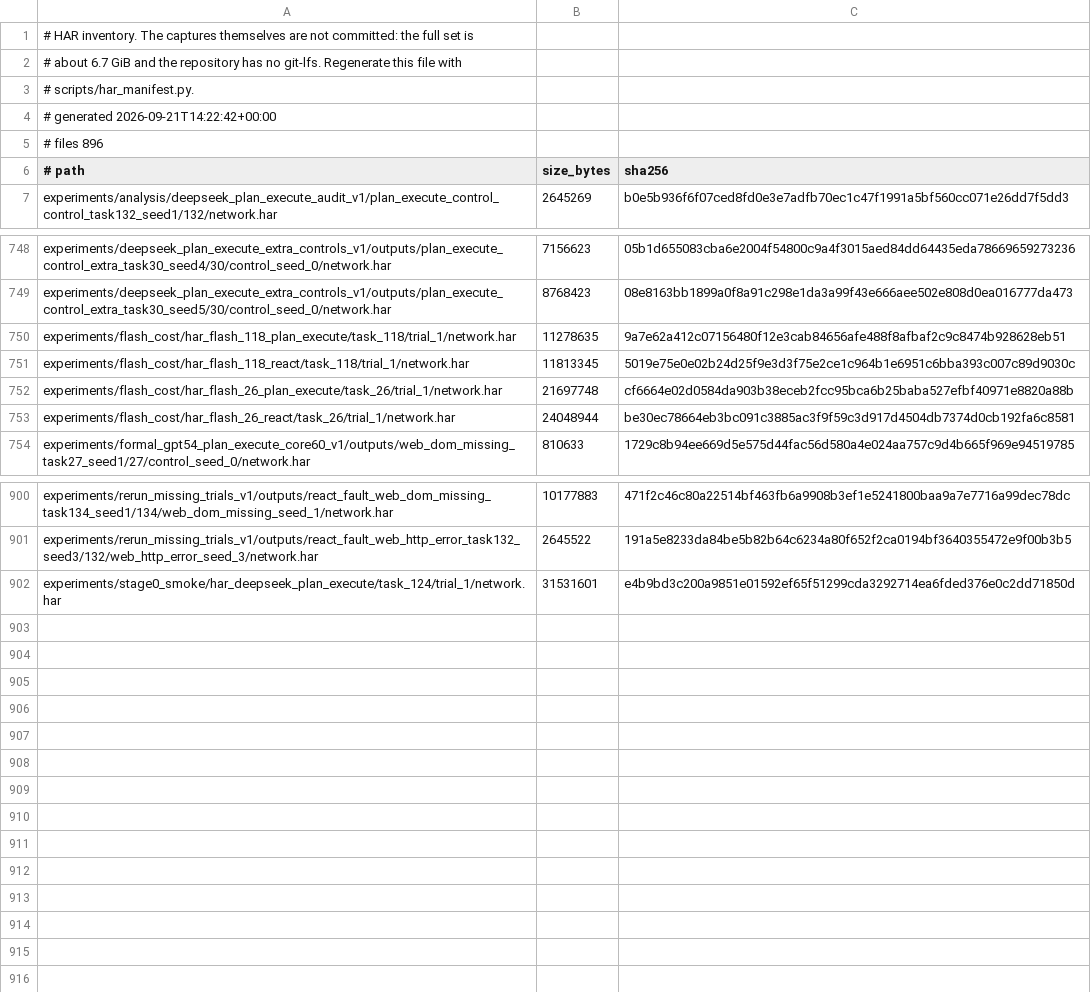
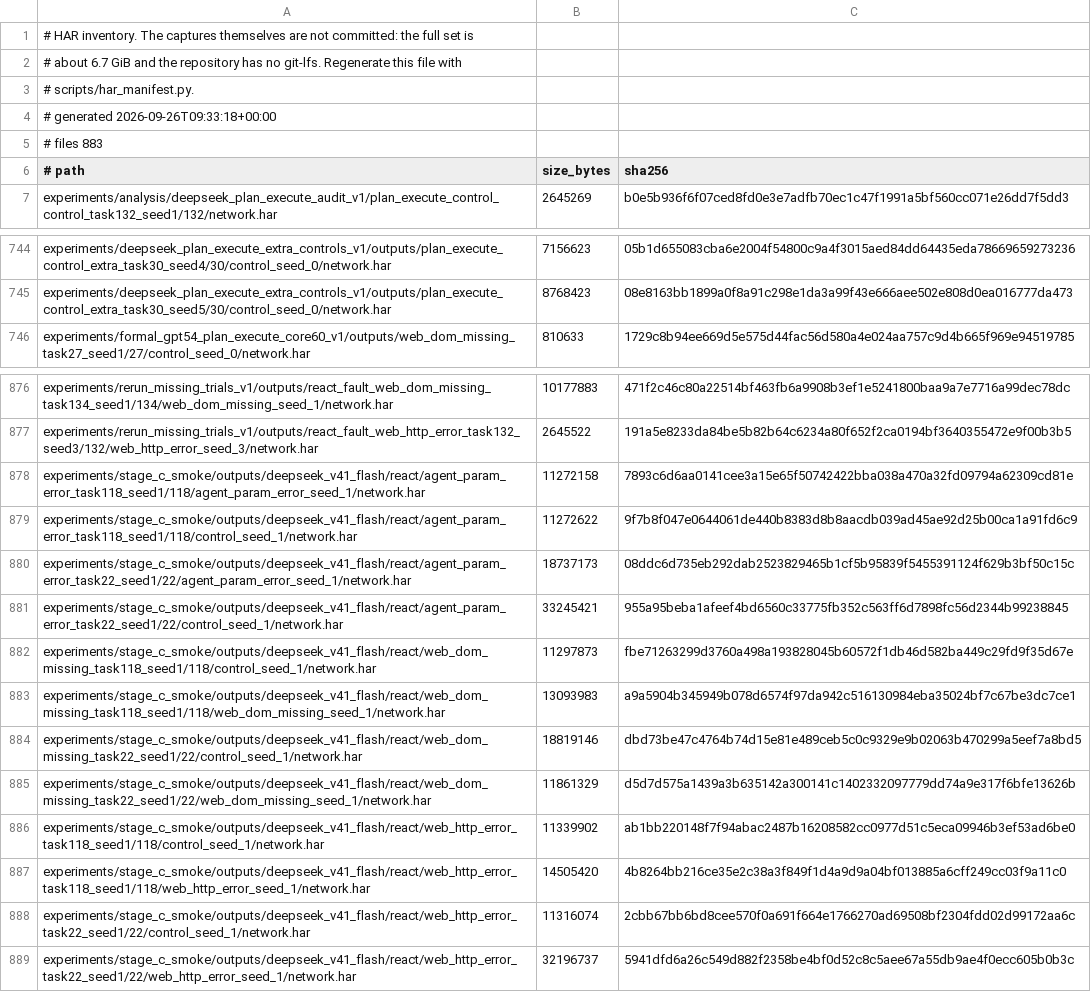
Before and after one commit to CHF-yes/langgraph_agent_fault_attribution_webarena, a TSV file: experiments/HAR_MANIFEST.tsv, drawn as a sheet; only a part is shown, gaps mark what is left out; the diff covers the shown part only.

Commit message:
Record the first Stage C smoke batch (12 trials)
Two public tasks (22 shopping review retrieval, 118 shopping navigation) x
three faults x control/fault, deepseek_v41_flash on react, max_steps 20,
seed 1. All six jobs completed with zero infrastructure errors and exactly one
injection per fault arm; every cell produced agent_response.json, network.har
and trial_record.json, and the control arms are named control_seed_1 under the
seed-paired-v2 scheme.

Committed: the official responses, trial records and official evaluations, the
integrity/audit rows, the pre-registered analysis output, the refreshed HAR
inventory, and an explicit *.har ignore rule. Following the repository policy
(documented in experiments/HAR_MANIFEST.tsv) the 190 MB of HAR captures are not
committed - only their path/size/SHA-256 manifest; matrix logs and traces stay
local because .gitignore already excludes *.log and traces/.

Official evaluation: 12/12 scored, native 7 / compatibility 5 / error 0,
official success 0.50 against submitted completion 0.58. Five cells were
therefore resolved by the evaluator compatibility branch rather than natively,
which the audit keeps separate. The main analysis refuses formal inference, as
designed, because only 12 of the 192 expected cells for this model/architecture
exist; the Holm family values are blanked in that state.

Metering over the 141 LLM calls: served_model deepseek-flash for all of them,
4.42M prompt / 0.48M completion tokens, 1.00M cache hits, and no call missing
the cache fields. No API key appears in any committed file.

```diff
--- a/experiments/HAR_MANIFEST.tsv
+++ b/experiments/HAR_MANIFEST.tsv
@@ -3,4 +3,4 @@
 # scripts/har_manifest.py.
-# generated 2026-09-21T14:22:42+00:00
-# files 896
+# generated 2026-09-26T09:33:18+00:00
+# files 883
 # path	size_bytes	sha256
@@ -749,6 +745,2 @@ experiments/deepseek_plan_execute_extra_controls_v1/outputs/plan_execute_control
 experiments/deepseek_plan_execute_extra_controls_v1/outputs/plan_execute_control_extra_task30_seed5/30/control_seed_0/network.har	8768423	08e8163bb1899a0f8a91c298e1da3a99f43e666aee502e808d0ea016777da473
-experiments/flash_cost/har_flash_118_plan_execute/task_118/trial_1/network.har	11278635	9a7e62a412c07156480f12e3cab84656afe488f8afbaf2c9c8474b928628eb51
-experiments/flash_cost/har_flash_118_react/task_118/trial_1/network.har	11813345	5019e75e0e02b24d25f9e3d3f75e2ce1c964b1e6951c6bba393c007c89d9030c
-experiments/flash_cost/har_flash_26_plan_execute/task_26/trial_1/network.har	21697748	cf6664e02d0584da903b38eceb2fcc95bca6b25baba527efbf40971e8820a88b
-experiments/flash_cost/har_flash_26_react/task_26/trial_1/network.har	24048944	be30ec78664eb3bc091c3885ac3f9f59c3d917d4504db7374d0cb192fa6c8581
 experiments/formal_gpt54_plan_execute_core60_v1/outputs/web_dom_missing_task27_seed1/27/control_seed_0/network.har	810633	1729c8b94ee669d5e575d44fac56d580a4e024aa757c9d4b665f969e94519785
@@ -901,2 +877,13 @@ experiments/rerun_missing_trials_v1/outputs/react_fault_web_dom_missing_task134_
 experiments/rerun_missing_trials_v1/outputs/react_fault_web_http_error_task132_seed3/132/web_http_error_seed_3/network.har	2645522	191a5e8233da84be5b82b64c6234a80f652f2ca0194bf3640355472e9f00b3b5
-experiments/stage0_smoke/har_deepseek_plan_execute/task_124/trial_1/network.har	31531601	e4b9bd3c200a9851e01592ef65f51299cda3292714ea6fded376e0c2dd71850d
+experiments/stage_c_smoke/outputs/deepseek_v41_flash/react/agent_param_error_task118_seed1/118/agent_param_error_seed_1/network.har	11272158	7893c6d6aa0141cee3a15e65f50742422bba038a470a32fd09794a62309cd81e
+experiments/stage_c_smoke/outputs/deepseek_v41_flash/react/agent_param_error_task118_seed1/118/control_seed_1/network.har	11272622	9f7b8f047e0644061de440b8383d8b8aacdb039ad45ae92d25b00ca1a91fd6c9
+experiments/stage_c_smoke/outputs/deepseek_v41_flash/react/agent_param_error_task22_seed1/22/agent_param_error_seed_1/network.har	18737173	08ddc6d735eb292dab2523829465b1cf5b95839f5455391124f629b3bf50c15c
+experiments/stage_c_smoke/outputs/deepseek_v41_flash/react/agent_param_error_task22_seed1/22/control_seed_1/network.har	33245421	955a95beba1afeef4bd6560c33775fb352c563ff6d7898fc56d2344b99238845
+experiments/stage_c_smoke/outputs/deepseek_v41_flash/react/web_dom_missing_task118_seed1/118/control_seed_1/network.har	11297873	fbe71263299d3760a498a193828045b60572f1db46d582ba449c29fd9f35d67e
+experiments/stage_c_smoke/outputs/deepseek_v41_flash/react/web_dom_missing_task118_seed1/118/web_dom_missing_seed_1/network.har	13093983	a9a5904b345949b078d6574f97da942c516130984eba35024bf7c67be3dc7ce1
+experiments/stage_c_smoke/outputs/deepseek_v41_flash/react/web_dom_missing_task22_seed1/22/control_seed_1/network.har	18819146	dbd73be47c4764b74d15e81e489ceb5c0c9329e9b02063b470299a5eef7a8bd5
+experiments/stage_c_smoke/outputs/deepseek_v41_flash/react/web_dom_missing_task22_seed1/22/web_dom_missing_seed_1/network.har	11861329	d5d7d575a1439a3b635142a300141c1402332097779dd74a9e317f6bfe13626b
+experiments/stage_c_smoke/outputs/deepseek_v41_flash/react/web_http_error_task118_seed1/118/control_seed_1/network.har	11339902	ab1bb220148f7f94abac2487b16208582cc0977d51c5eca09946b3ef53ad6be0
+experiments/stage_c_smoke/outputs/deepseek_v41_flash/react/web_http_error_task118_seed1/118/web_http_error_seed_1/network.har	14505420	4b8264bb216ce35e2c38a3f849f1d4a9d9a04bf013885a6cff249cc03f9a11c0
+experiments/stage_c_smoke/outputs/deepseek_v41_flash/react/web_http_error_task22_seed1/22/control_seed_1/network.har	11316074	2cbb67bb6bd8cee570f0a691f664e1766270ad69508bf2304fdd02d99172aa6c
+experiments/stage_c_smoke/outputs/deepseek_v41_flash/react/web_http_error_task22_seed1/22/web_http_error_seed_1/network.har	32196737	5941dfd6a26c549d882f2358be4bf0d52c8c5aee67a55db9ae4f0ecc605b0b3c
```
Also changed, not shown: 20 removed rows elsewhere in this file, 43 other files.
